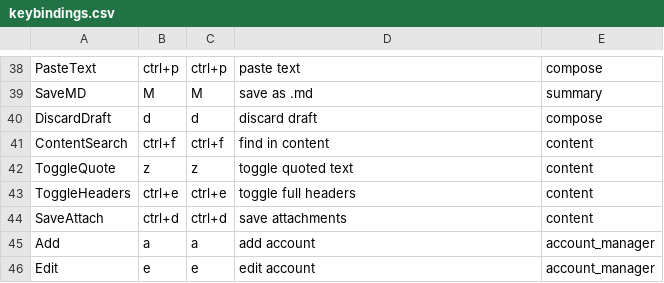
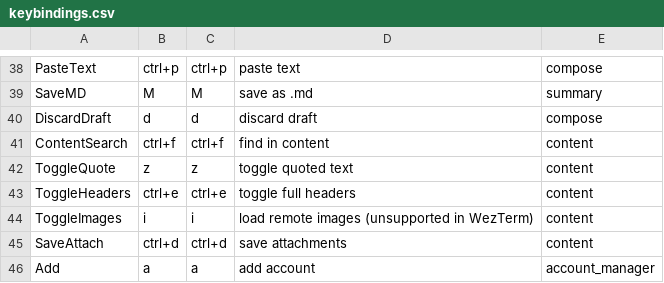
Before and after one commit to allisonhere/tidemail, a CSV file: keybindings.csv, drawn as a sheet; only a part is shown, gaps mark what is left out; the shorter side is filled out with more unchanged rows; the diff names each change by its address in the sheet, - before the commit and + after, or states it on an @@ line.

Commit message:
feat: render inline email images with optional remote loading

```diff
--- a/keybindings.csv
+++ b/keybindings.csv
+row 44: ToggleImages | i | i | load remote images (unsupported in WezTerm) | content
```
Also changed, not shown: 41 other files.
